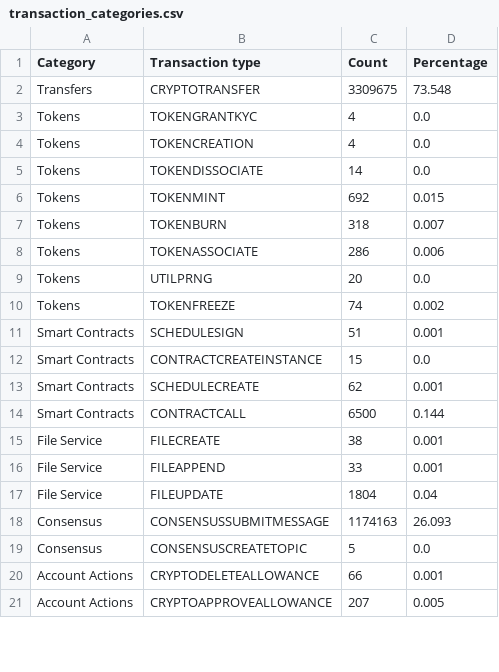
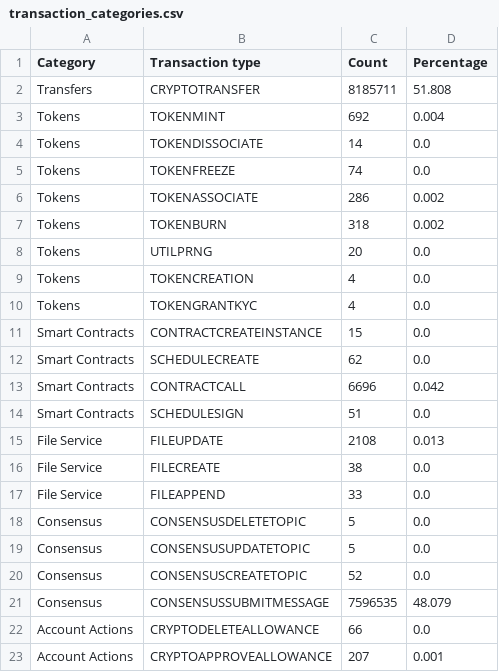
Before and after one commit to dlt-science/hedera-intel, a CSV file: results/transaction_categories.csv, drawn as a sheet; only a part is shown; the diff covers the shown part only.

```diff
--- a/results/transaction_categories.csv
+++ b/results/transaction_categories.csv
@@ -1,21 +1,23 @@
 Category,Transaction type,Count,Percentage
-Transfers,CRYPTOTRANSFER,3309675,73.548
+Transfers,CRYPTOTRANSFER,8185711,51.808
+Tokens,TOKENMINT,692,0.004
+Tokens,TOKENDISSOCIATE,14,0.0
+Tokens,TOKENFREEZE,74,0.0
+Tokens,TOKENASSOCIATE,286,0.002
+Tokens,TOKENBURN,318,0.002
+Tokens,UTILPRNG,20,0.0
+Tokens,TOKENCREATION,4,0.0
 Tokens,TOKENGRANTKYC,4,0.0
-Tokens,TOKENCREATION,4,0.0
-Tokens,TOKENDISSOCIATE,14,0.0
-Tokens,TOKENMINT,692,0.015
-Tokens,TOKENBURN,318,0.007
-Tokens,TOKENASSOCIATE,286,0.006
-Tokens,UTILPRNG,20,0.0
-Tokens,TOKENFREEZE,74,0.002
-Smart Contracts,SCHEDULESIGN,51,0.001
 Smart Contracts,CONTRACTCREATEINSTANCE,15,0.0
-Smart Contracts,SCHEDULECREATE,62,0.001
-Smart Contracts,CONTRACTCALL,6500,0.144
-File Service,FILECREATE,38,0.001
-File Service,FILEAPPEND,33,0.001
-File Service,FILEUPDATE,1804,0.04
-Consensus,CONSENSUSSUBMITMESSAGE,1174163,26.093
-Consensus,CONSENSUSCREATETOPIC,5,0.0
-Account Actions,CRYPTODELETEALLOWANCE,66,0.001
-Account Actions,CRYPTOAPPROVEALLOWANCE,207,0.005
+Smart Contracts,SCHEDULECREATE,62,0.0
+Smart Contracts,CONTRACTCALL,6696,0.042
+Smart Contracts,SCHEDULESIGN,51,0.0
+File Service,FILEUPDATE,2108,0.013
+File Service,FILECREATE,38,0.0
+File Service,FILEAPPEND,33,0.0
+Consensus,CONSENSUSDELETETOPIC,5,0.0
+Consensus,CONSENSUSUPDATETOPIC,5,0.0
+Consensus,CONSENSUSCREATETOPIC,52,0.0
+Consensus,CONSENSUSSUBMITMESSAGE,7596535,48.079
+Account Actions,CRYPTODELETEALLOWANCE,66,0.0
+Account Actions,CRYPTOAPPROVEALLOWANCE,207,0.001
```
Also changed, not shown: 5 edited cells elsewhere in this file, 3 other files.
